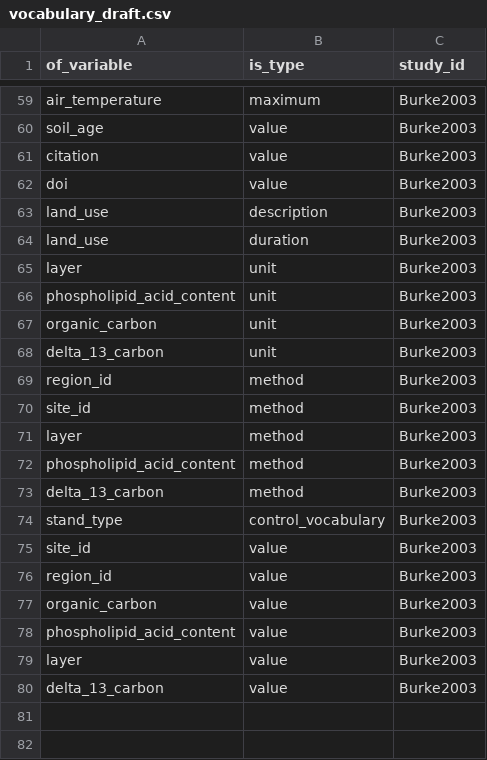
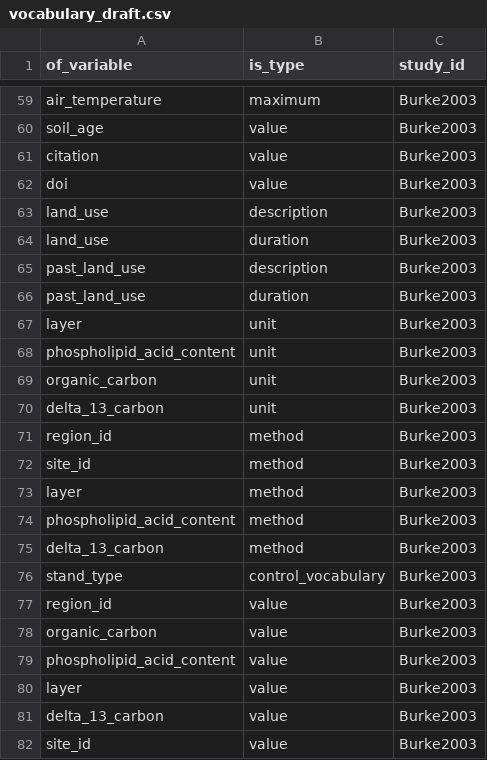
Before and after one commit to SavaScott/SoilDRaH_SRS, a CSV file: 03_DataCuration/HiCSC/vocabulary_draft.csv, drawn as a sheet; only a part is shown, gaps mark what is left out.

Commit message:
Added in new variables to vocab draft. Fixed error with the from_source column that was breaking the code. Updated the .R file

```diff
--- a/03_DataCuration/HiCSC/vocabulary_draft.csv
+++ b/03_DataCuration/HiCSC/vocabulary_draft.csv
@@ -64,2 +64,4 @@ land_use,description,Burke2003
 land_use,duration,Burke2003
+past_land_use,description,Burke2003
+past_land_use,duration,Burke2003
 layer,unit,Burke2003
@@ -74,3 +76,2 @@ delta_13_carbon,method,Burke2003
 stand_type,control_vocabulary,Burke2003
-site_id,value,Burke2003
 region_id,value,Burke2003
@@ -80 +81,2 @@ layer,value,Burke2003
 delta_13_carbon,value,Burke2003
+site_id,value,Burke2003
```
Also changed, not shown: 2 other files.
